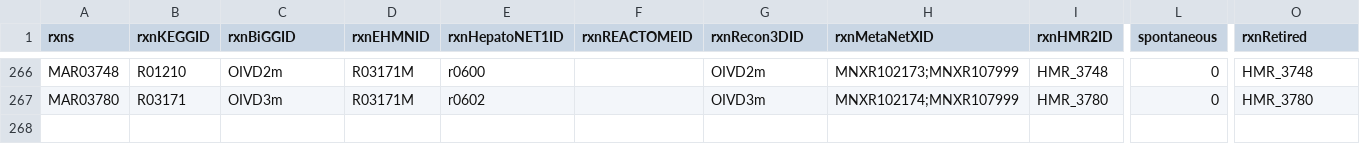
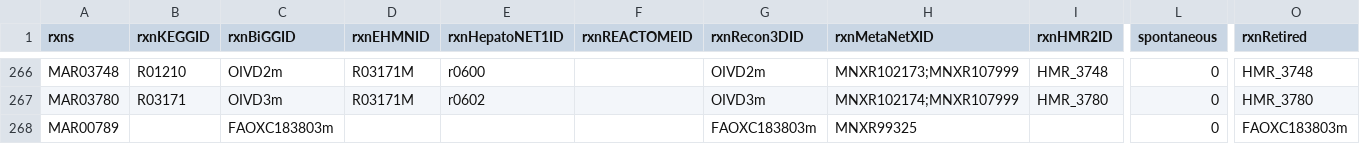
Before and after one commit to SysBioChalmers/Human-GEM, a TSV file: data/deprecatedIdentifiers/deprecatedReactions.tsv, drawn as a sheet; only a part is shown, gaps mark what is left out; rows hold the shown columns only; the diff names each change by its address in the sheet, - before the commit and + after, or states it on an @@ line.

```diff
--- a/data/deprecatedIdentifiers/deprecatedReactions.tsv
+++ b/data/deprecatedIdentifiers/deprecatedReactions.tsv
+row 268: MAR00789 |  | FAOXC183803m |  |  |  | FAOXC183803m | MNXR99325 |  | 0 | FAOXC183803m
```
Also changed, not shown: 2 other files.
